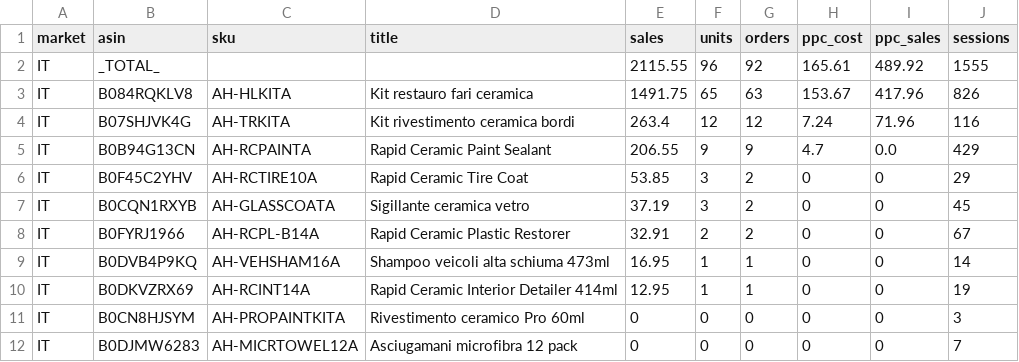
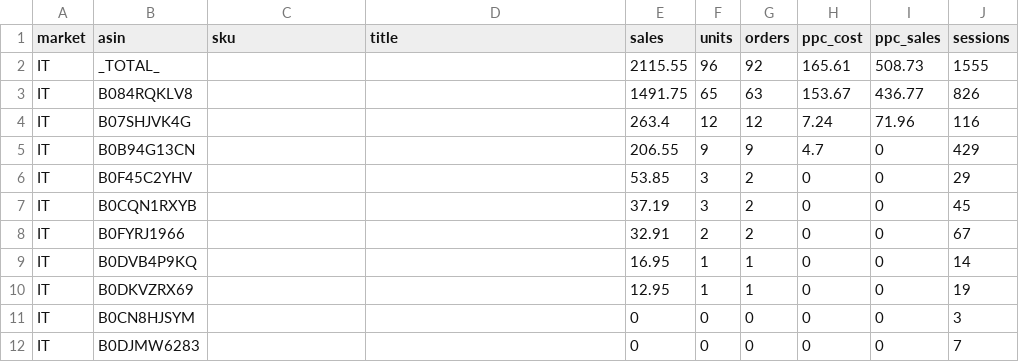
Before and after one commit to High-Shot/NIC, a CSV file: data/raw/WE_2026-09-13/si_sales_IT.csv, drawn as a sheet.

```diff
--- a/data/raw/WE_2026-09-13/si_sales_IT.csv
+++ b/data/raw/WE_2026-09-13/si_sales_IT.csv
@@ -1,12 +1,12 @@
 market,asin,sku,title,sales,units,orders,ppc_cost,ppc_sales,sessions
-IT,_TOTAL_,,,2115.55,96,92,165.61,489.92,1555
-IT,B084RQKLV8,AH-HLKITA,Kit restauro fari ceramica,1491.75,65,63,153.67,417.96,826
-IT,B07SHJVK4G,AH-TRKITA,Kit rivestimento ceramica bordi,263.4,12,12,7.24,71.96,116
-IT,B0B94G13CN,AH-RCPAINTA,Rapid Ceramic Paint Sealant,206.55,9,9,4.7,0.0,429
-IT,B0F45C2YHV,AH-RCTIRE10A,Rapid Ceramic Tire Coat,53.85,3,2,0,0,29
-IT,B0CQN1RXYB,AH-GLASSCOATA,Sigillante ceramica vetro,37.19,3,2,0,0,45
-IT,B0FYRJ1966,AH-RCPL-B14A,Rapid Ceramic Plastic Restorer,32.91,2,2,0,0,67
-IT,B0DVB4P9KQ,AH-VEHSHAM16A,Shampoo veicoli alta schiuma 473ml,16.95,1,1,0,0,14
-IT,B0DKVZRX69,AH-RCINT14A,Rapid Ceramic Interior Detailer 414ml,12.95,1,1,0,0,19
-IT,B0CN8HJSYM,AH-PROPAINTKITA,Rivestimento ceramico Pro 60ml,0,0,0,0,0,3
-IT,B0DJMW6283,AH-MICRTOWEL12A,Asciugamani microfibra 12 pack,0,0,0,0,0,7
+IT,_TOTAL_,,,2115.55,96,92,165.61,508.73,1555
+IT,B084RQKLV8,,,1491.75,65,63,153.67,436.77,826
+IT,B07SHJVK4G,,,263.4,12,12,7.24,71.96,116
+IT,B0B94G13CN,,,206.55,9,9,4.7,0,429
+IT,B0F45C2YHV,,,53.85,3,2,0,0,29
+IT,B0CQN1RXYB,,,37.19,3,2,0,0,45
+IT,B0FYRJ1966,,,32.91,2,2,0,0,67
+IT,B0DVB4P9KQ,,,16.95,1,1,0,0,14
+IT,B0DKVZRX69,,,12.95,1,1,0,0,19
+IT,B0CN8HJSYM,,,0,0,0,0,0,3
+IT,B0DJMW6283,,,0,0,0,0,0,7
```
Also changed, not shown: data/raw/WE_2026-09-13/si_sales_AU.csv, data/raw/WE_2026-09-13/si_sales_CA.csv, 49 other files.
